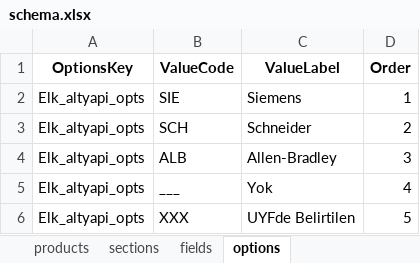
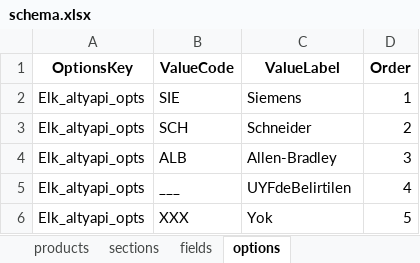
Before and after one commit to hsnylmz1837/uzun_kod_olustur_v4, an Excel workbook: data/schema.xlsx, sheet options, drawn as a sheet; values as stored, in another font and other column widths than the file's, no borders; the diff names each change by its address in the sheet, - before the commit and + after, or states it on an @@ line.

Commit message:
Add files via upload

```diff
--- a/data/schema.xlsx (sheet options)
+++ b/data/schema.xlsx (sheet options)
-C5 (ValueLabel): Yok
+C5 (ValueLabel): UYFdeBelirtilen
-C6 (ValueLabel): UYFde Belirtilen
+C6 (ValueLabel): Yok
```
